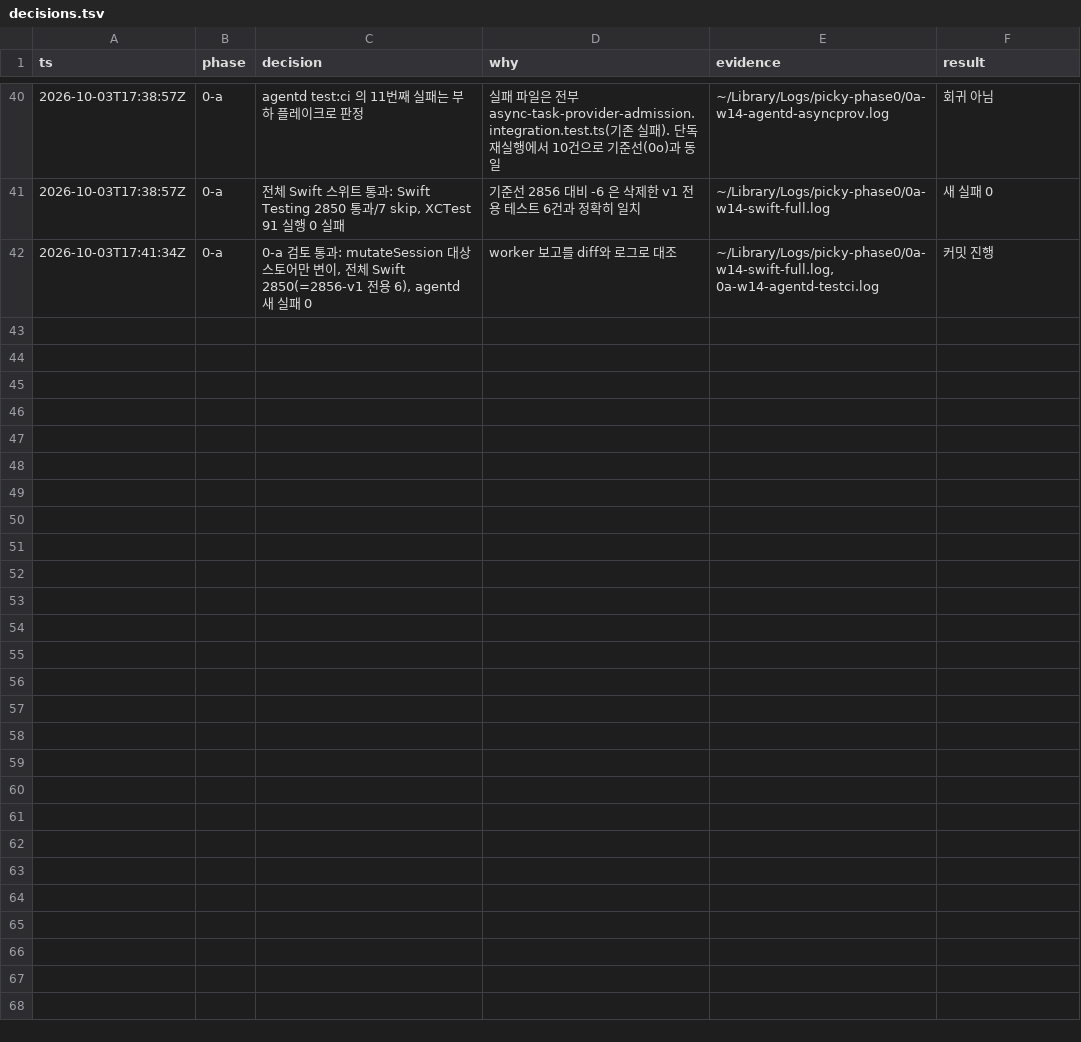
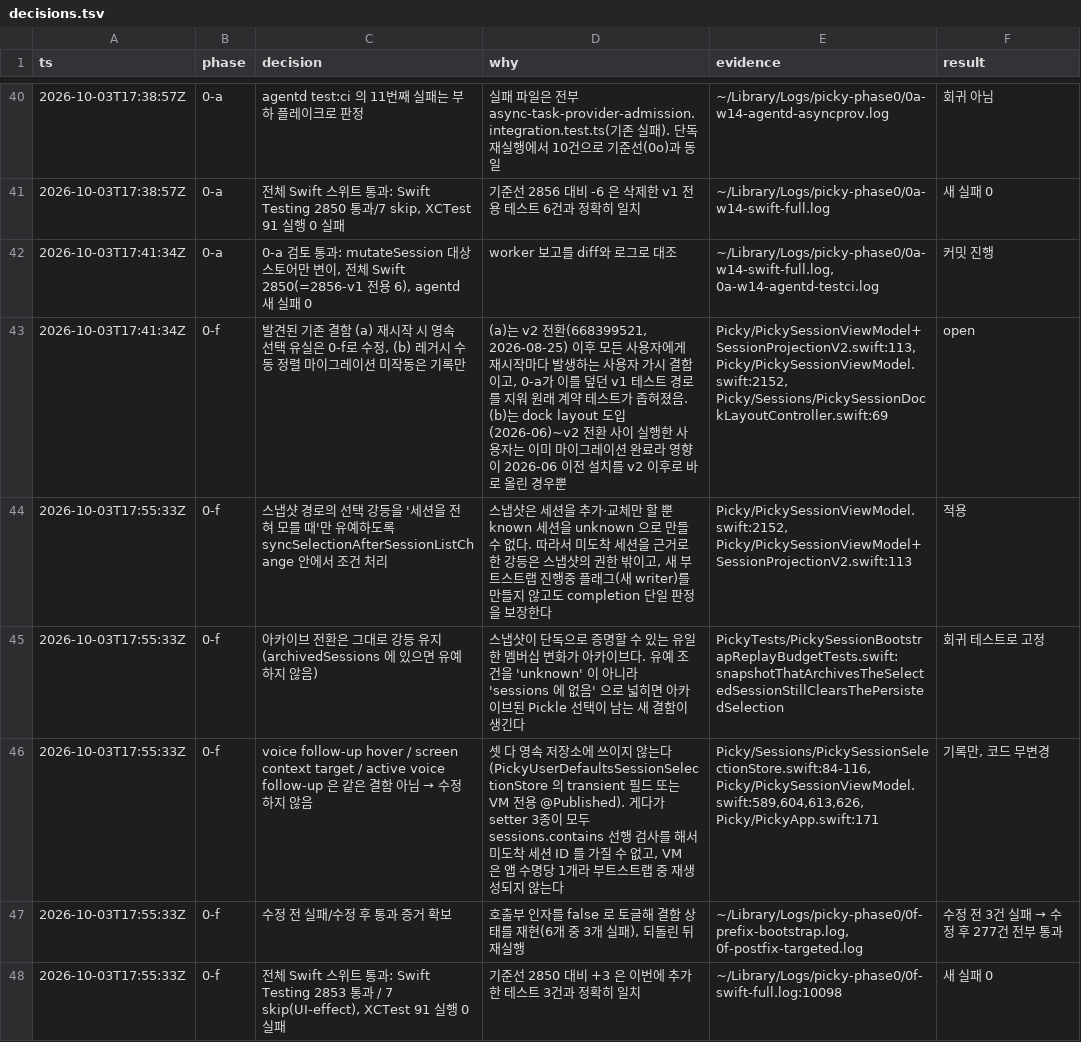
Before and after one commit to Jonghakseo/picky, a TSV file: decisions.tsv, drawn as a sheet; only a part is shown, gaps mark what is left out.

Commit message:
fix: keep the persisted Pickle selection across cold bootstrap
Since the v2 projection cutover, the daemon bootstraps a connection with
one snapshot per session and settles membership in a final completion
frame. Applying each snapshot re-ran selection sync, so a selected
Pickle that had not arrived yet was treated as gone: the selection fell
back to the most recent Pickle and the persisted choice was erased on
every launch and reconnect.

A snapshot can add or replace a session but cannot prove another one is
gone, so the snapshot seam now defers demoting a selection for a session
it has not received. Bootstrap completion, which holds authoritative
membership, stays the single place that drops it. Archive transitions
still demote immediately.

The bootstrap replay test is restored to its original contract, with
cases for a late selected snapshot, completion dropping a missing
session, and archive demotion.

```diff
--- a/decisions.tsv
+++ b/decisions.tsv
@@ -42 +42,7 @@ ts	phase	decision	why	evidence	result
 2026-10-03T17:41:34Z	0-a	0-a 검토 통과: mutateSession 대상 스토어만 변이, 전체 Swift 2850(=2856-v1 전용 6), agentd 새 실패 0	worker 보고를 diff와 로그로 대조	~/Library/Logs/picky-phase0/0a-w14-swift-full.log, 0a-w14-agentd-testci.log	커밋 진행
+2026-10-03T17:41:34Z	0-f	발견된 기존 결함 (a) 재시작 시 영속 선택 유실은 0-f로 수정, (b) 레거시 수동 정렬 마이그레이션 미작동은 기록만	(a)는 v2 전환(668399521, 2026-08-25) 이후 모든 사용자에게 재시작마다 발생하는 사용자 가시 결함이고, 0-a가 이를 덮던 v1 테스트 경로를 지워 원래 계약 테스트가 좁혀졌음. (b)는 dock layout 도입(2026-06)~v2 전환 사이 실행한 사용자는 이미 마이그레이션 완료라 영향이 2026-06 이전 설치를 v2 이후로 바로 올린 경우뿐	Picky/PickySessionViewModel+SessionProjectionV2.swift:113, Picky/PickySessionViewModel.swift:2152, Picky/Sessions/PickySessionDockLayoutController.swift:69	open
+2026-10-03T17:55:33Z	0-f	스냅샷 경로의 선택 강등을 '세션을 전혀 모를 때'만 유예하도록 syncSelectionAfterSessionListChange 안에서 조건 처리	스냅샷은 세션을 추가·교체만 할 뿐 known 세션을 unknown 으로 만들 수 없다. 따라서 미도착 세션을 근거로 한 강등은 스냅샷의 권한 밖이고, 새 부트스트랩 진행중 플래그(새 writer)를 만들지 않고도 completion 단일 판정을 보장한다	Picky/PickySessionViewModel.swift:2152, Picky/PickySessionViewModel+SessionProjectionV2.swift:113	적용
+2026-10-03T17:55:33Z	0-f	아카이브 전환은 그대로 강등 유지 (archivedSessions 에 있으면 유예하지 않음)	스냅샷이 단독으로 증명할 수 있는 유일한 멤버십 변화가 아카이브다. 유예 조건을 'unknown' 이 아니라 'sessions 에 없음' 으로 넓히면 아카이브된 Pickle 선택이 남는 새 결함이 생긴다	PickyTests/PickySessionBootstrapReplayBudgetTests.swift:snapshotThatArchivesTheSelectedSessionStillClearsThePersistedSelection	회귀 테스트로 고정
+2026-10-03T17:55:33Z	0-f	voice follow-up hover / screen context target / active voice follow-up 은 같은 결함 아님 → 수정하지 않음	셋 다 영속 저장소에 쓰이지 않는다(PickyUserDefaultsSessionSelectionStore 의 transient 필드 또는 VM 전용 @Published). 게다가 setter 3종이 모두 sessions.contains 선행 검사를 해서 미도착 세션 ID 를 가질 수 없고, VM 은 앱 수명당 1개라 부트스트랩 중 재생성되지 않는다	Picky/Sessions/PickySessionSelectionStore.swift:84-116, Picky/PickySessionViewModel.swift:589,604,613,626, Picky/PickyApp.swift:171	기록만, 코드 무변경
+2026-10-03T17:55:33Z	0-f	수정 전 실패/수정 후 통과 증거 확보	호출부 인자를 false 로 토글해 결함 상태를 재현(6개 중 3개 실패), 되돌린 뒤 재실행	~/Library/Logs/picky-phase0/0f-prefix-bootstrap.log, 0f-postfix-targeted.log	수정 전 3건 실패 → 수정 후 277건 전부 통과
+2026-10-03T17:55:33Z	0-f	전체 Swift 스위트 통과: Swift Testing 2853 통과 / 7 skip(UI-effect), XCTest 91 실행 0 실패	기준선 2850 대비 +3 은 이번에 추가한 테스트 3건과 정확히 일치	~/Library/Logs/picky-phase0/0f-swift-full.log:10098	새 실패 0
```
Also changed, not shown: 5 other files.
